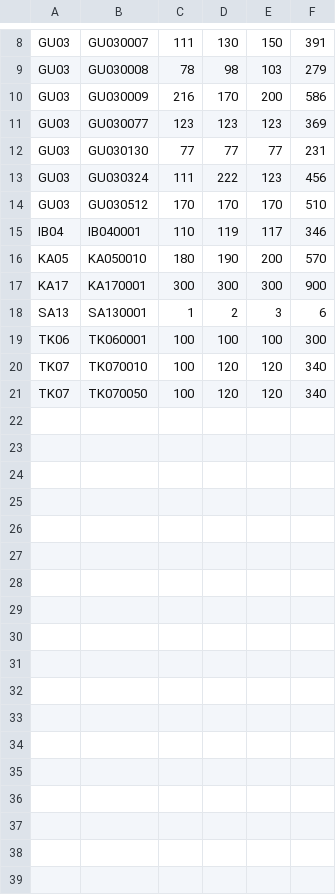
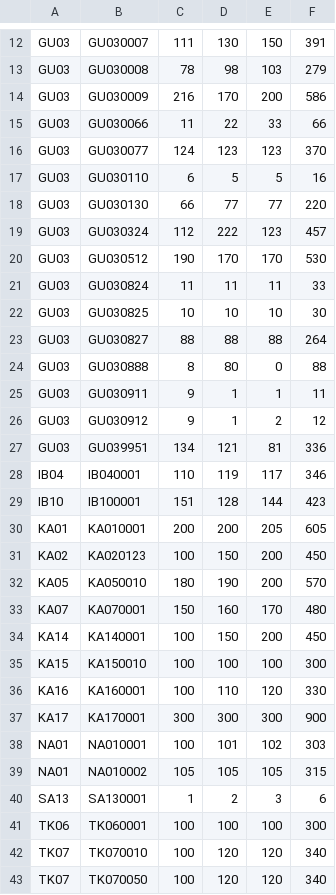
Before and after one commit to takehiko2324/ranking2026, a CSV file: check.csv, drawn as a sheet; only a part is shown, gaps mark what is left out; the diff covers the shown part only.

Commit message:
Update check.csv from FileMaker

```diff
--- a/check.csv
+++ b/check.csv
@@ -10,9 +14,27 @@
 "GU03","GU030009","216","170","200","586"
-"GU03","GU030077","123","123","123","369"
-"GU03","GU030130","77","77","77","231"
-"GU03","GU030324","111","222","123","456"
-"GU03","GU030512","170","170","170","510"
+"GU03","GU030066","11","22","33","66"
+"GU03","GU030077","124","123","123","370"
+"GU03","GU030110","6","5","5","16"
+"GU03","GU030130","66","77","77","220"
+"GU03","GU030324","112","222","123","457"
+"GU03","GU030512","190","170","170","530"
+"GU03","GU030824","11","11","11","33"
+"GU03","GU030825","10","10","10","30"
+"GU03","GU030827","88","88","88","264"
+"GU03","GU030888","8","80","0","88"
+"GU03","GU030911","9","1","1","11"
+"GU03","GU030912","9","1","2","12"
+"GU03","GU039951","134","121","81","336"
 "IB04","IB040001","110","119","117","346"
+"IB10","IB100001","151","128","144","423"
+"KA01","KA010001","200","200","205","605"
+"KA02","KA020123","100","150","200","450"
 "KA05","KA050010","180","190","200","570"
+"KA07","KA070001","150","160","170","480"
+"KA14","KA140001","100","150","200","450"
+"KA15","KA150010","100","100","100","300"
+"KA16","KA160001","100","110","120","330"
 "KA17","KA170001","300","300","300","900"
+"NA01","NA010001","100","101","102","303"
+"NA01","NA010002","105","105","105","315"
 "SA13","SA130001","1","2","3","6"
```
Also changed, not shown: 6 added rows and 1 removed row elsewhere in this file.
